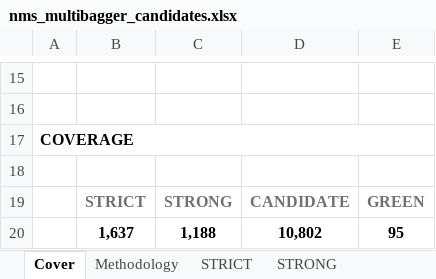
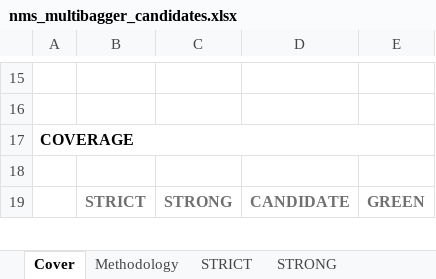
Before and after one commit to jupitersstring/cyclepapa, an Excel workbook: nms_multibagger_candidates.xlsx, sheet Cover, drawn as a sheet; only a part is shown, gaps mark what is left out; values as stored, in another font and other column widths than the file's, no borders; removed rows and columns are numbered as before the commit, all else as after; the diff covers the shown part only; the diff names each change by its address in the sheet, - before the commit and + after, or states it on an @@ line.

```diff
--- a/nms_multibagger_candidates.xlsx (sheet Cover)
+++ b/nms_multibagger_candidates.xlsx (sheet Cover)
-row 20:  | 1,637 | 1,188 | 10,802 | 95
```
Also changed, not shown: 1 added row and 1 edited cell elsewhere in this sheet, sheet STRICT, sheet STRONG, sheet CANDIDATE_Top500, asymmetry_harvard_workbook.xlsx, asymmetry_nms_book.xlsx, 11 other files.
